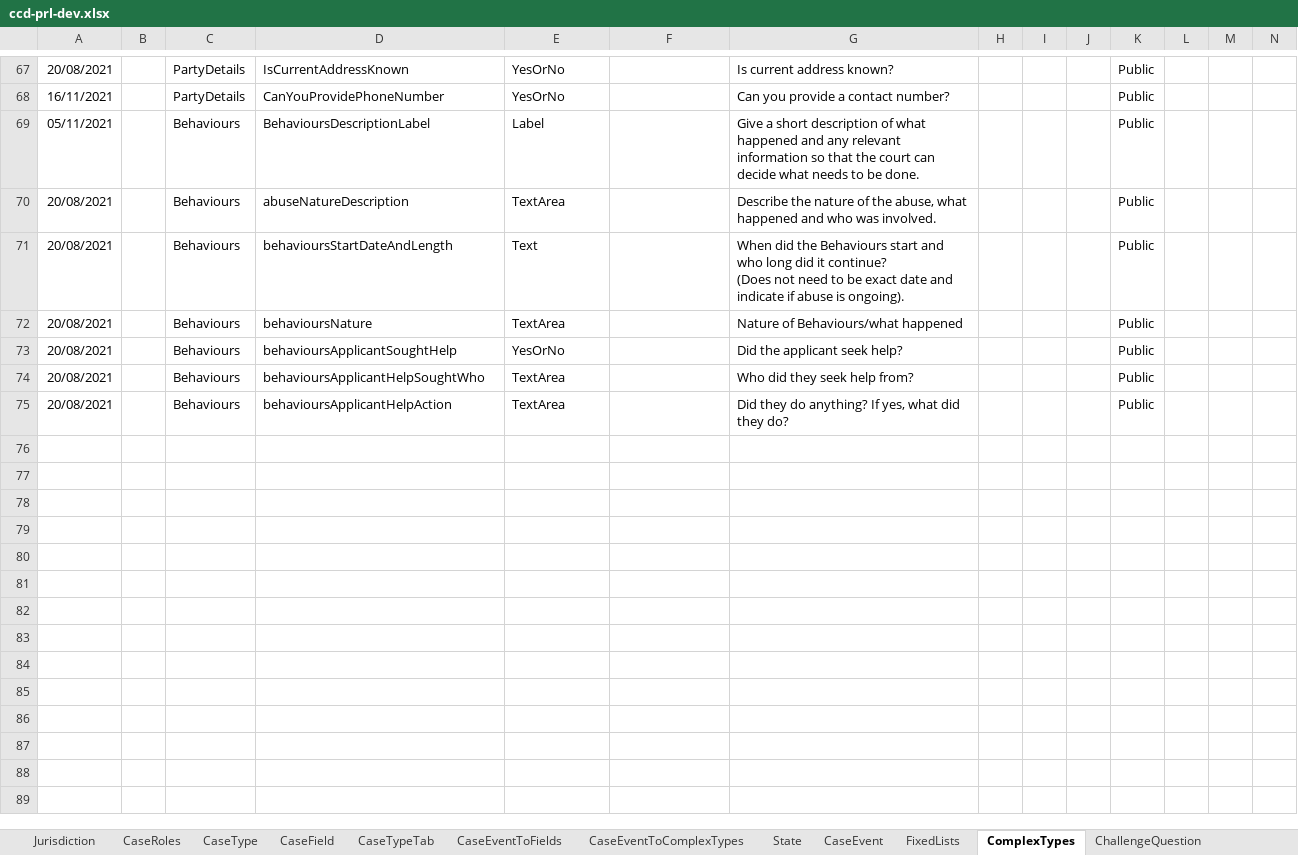
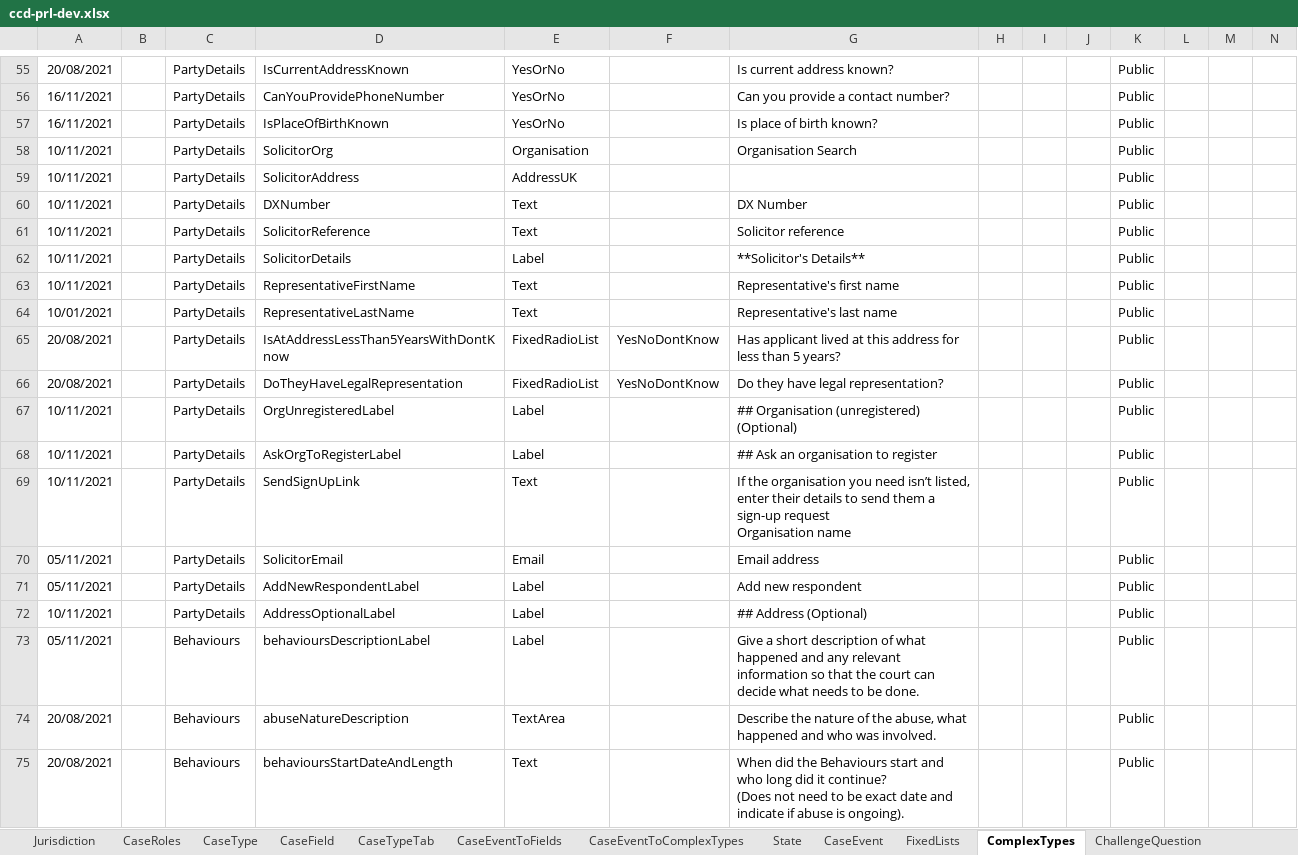
Before and after one commit to hmcts/prl-ccd-definitions, an Excel workbook: build/ccd-development-config/ccd-prl-dev.xlsx, sheet ComplexTypes, drawn as a sheet; only a part is shown, gaps mark what is left out; the shorter side is filled out with more unchanged rows; values as stored, in another font and other column widths than the file's, no borders; addresses are those after the commit; rows hold the shown columns only; ↵ is a line break in a cell; the diff covers the shown part only; the diff names each change by its address in the sheet, - before the commit and + after, or states it on an @@ line.

```diff
--- a/build/ccd-development-config/ccd-prl-dev.xlsx (sheet ComplexTypes)
+++ b/build/ccd-development-config/ccd-prl-dev.xlsx (sheet ComplexTypes)
+row 57: 16/11/2021 |  | PartyDetails | IsPlaceOfBirthKnown | YesOrNo |  | Is place of birth known? |  |  |  | Public
+row 58: 10/11/2021 |  | PartyDetails | SolicitorOrg | Organisation |  | Organisation Search |  |  |  | Public
+row 59: 10/11/2021 |  | PartyDetails | SolicitorAddress | AddressUK |  |  |  |  |  | Public
+row 60: 10/11/2021 |  | PartyDetails | DXNumber | Text |  | DX Number |  |  |  | Public
+row 61: 10/11/2021 |  | PartyDetails | SolicitorReference | Text |  | Solicitor reference |  |  |  | Public
+row 62: 10/11/2021 |  | PartyDetails | SolicitorDetails | Label |  | **Solicitor's Details** |  |  |  | Public
+row 63: 10/11/2021 |  | PartyDetails | RepresentativeFirstName | Text |  | Representative's first name |  |  |  | Public
+row 64: 10/01/2021 |  | PartyDetails | RepresentativeLastName | Text |  | Representative's last name |  |  |  | Public
+row 65: 20/08/2021 |  | PartyDetails | IsAtAddressLessThan5YearsWithDontKnow | FixedRadioList | YesNoDontKnow | Has applicant lived at this address for less than 5 years? |  |  |  | Public
+row 66: 20/08/2021 |  | PartyDetails | DoTheyHaveLegalRepresentation | FixedRadioList | YesNoDontKnow | Do they have legal representation? |  |  |  | Public
+row 67: 10/11/2021 |  | PartyDetails | OrgUnregisteredLabel | Label |  | ## Organisation (unregistered) (Optional) |  |  |  | Public
+row 68: 10/11/2021 |  | PartyDetails | AskOrgToRegisterLabel | Label |  | ## Ask an organisation to register |  |  |  | Public
+row 69: 10/11/2021 |  | PartyDetails | SendSignUpLink | Text |  | If the organisation you need isn’t listed, enter their details to send them a sign-up request ↵ Organisation name |  |  |  | Public
+row 70: 05/11/2021 |  | PartyDetails | SolicitorEmail | Email |  | Email address |  |  |  | Public
+row 71: 05/11/2021 |  | PartyDetails | AddNewRespondentLabel | Label |  | Add new respondent |  |  |  | Public
+row 72: 10/11/2021 |  | PartyDetails | AddressOptionalLabel | Label |  | ## Address (Optional) |  |  |  | Public
-D73: BehavioursDescriptionLabel
+D73: behavioursDescriptionLabel
```
Also changed, not shown: 14 added rows and 14 removed rows elsewhere in this sheet, sheet CaseEventToComplexTypes, sheet AuthorisationCaseField, sheet CaseEventToFields, sheet AuthorisationCaseEvent, sheet CaseField, sheet FixedLists, 1 more sheet, 1 other file.
